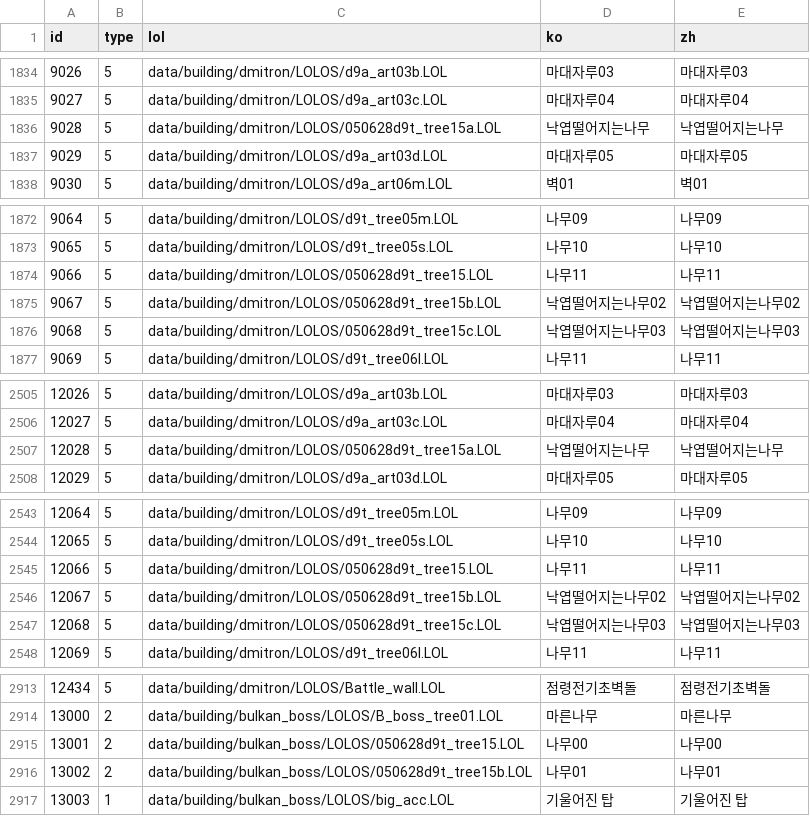
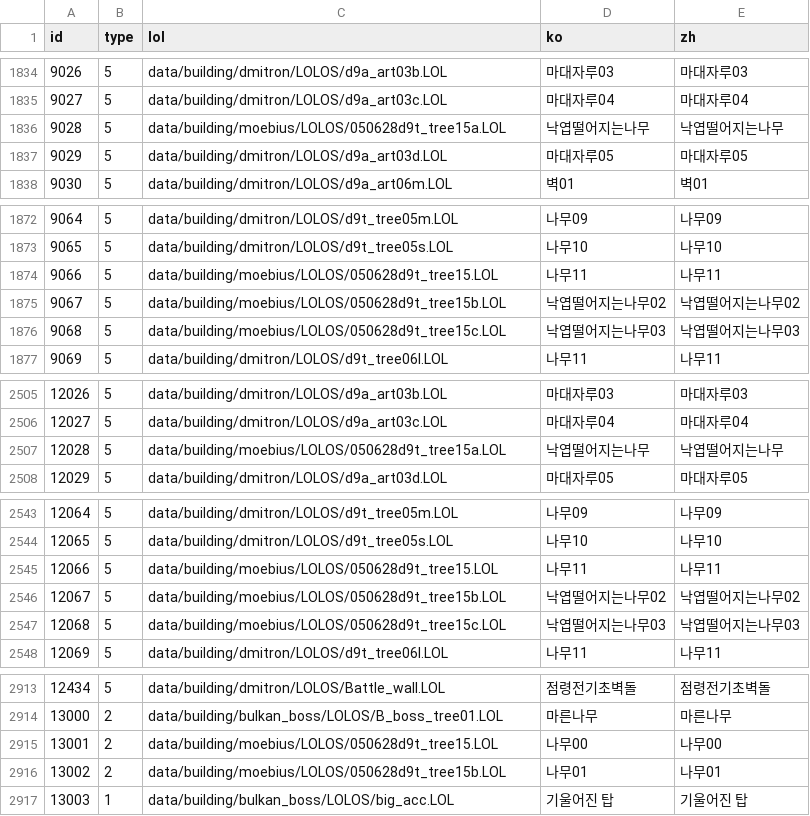
Before and after one commit to qcdong2016/LH_Assets, a CSV file: data/DB_OBJECT.csv, drawn as a sheet; only a part is shown, gaps mark what is left out; the diff covers the shown part only.

```diff
--- a/data/DB_OBJECT.csv
+++ b/data/DB_OBJECT.csv
@@ -1835,3 +1835,3 @@ id,type,lol,ko,zh
 9027,5,data/building/dmitron/LOLOS/d9a_art03c.LOL,마대자루04,마대자루04
-9028,5,data/building/dmitron/LOLOS/050628d9t_tree15a.LOL,낙엽떨어지는나무,낙엽떨어지는나무
+9028,5,data/building/moebius/LOLOS/050628d9t_tree15a.LOL,낙엽떨어지는나무,낙엽떨어지는나무
 9029,5,data/building/dmitron/LOLOS/d9a_art03d.LOL,마대자루05,마대자루05
@@ -1873,5 +1873,5 @@ id,type,lol,ko,zh
 9065,5,data/building/dmitron/LOLOS/d9t_tree05s.LOL,나무10,나무10
-9066,5,data/building/dmitron/LOLOS/050628d9t_tree15.LOL,나무11,나무11
-9067,5,data/building/dmitron/LOLOS/050628d9t_tree15b.LOL,낙엽떨어지는나무02,낙엽떨어지는나무02
-9068,5,data/building/dmitron/LOLOS/050628d9t_tree15c.LOL,낙엽떨어지는나무03,낙엽떨어지는나무03
+9066,5,data/building/moebius/LOLOS/050628d9t_tree15.LOL,나무11,나무11
+9067,5,data/building/moebius/LOLOS/050628d9t_tree15b.LOL,낙엽떨어지는나무02,낙엽떨어지는나무02
+9068,5,data/building/moebius/LOLOS/050628d9t_tree15c.LOL,낙엽떨어지는나무03,낙엽떨어지는나무03
 9069,5,data/building/dmitron/LOLOS/d9t_tree06l.LOL,나무11,나무11
@@ -2506,3 +2506,3 @@ id,type,lol,ko,zh
 12027,5,data/building/dmitron/LOLOS/d9a_art03c.LOL,마대자루04,마대자루04
-12028,5,data/building/dmitron/LOLOS/050628d9t_tree15a.LOL,낙엽떨어지는나무,낙엽떨어지는나무
+12028,5,data/building/moebius/LOLOS/050628d9t_tree15a.LOL,낙엽떨어지는나무,낙엽떨어지는나무
 12029,5,data/building/dmitron/LOLOS/d9a_art03d.LOL,마대자루05,마대자루05
@@ -2544,5 +2544,5 @@ id,type,lol,ko,zh
 12065,5,data/building/dmitron/LOLOS/d9t_tree05s.LOL,나무10,나무10
-12066,5,data/building/dmitron/LOLOS/050628d9t_tree15.LOL,나무11,나무11
-12067,5,data/building/dmitron/LOLOS/050628d9t_tree15b.LOL,낙엽떨어지는나무02,낙엽떨어지는나무02
-12068,5,data/building/dmitron/LOLOS/050628d9t_tree15c.LOL,낙엽떨어지는나무03,낙엽떨어지는나무03
+12066,5,data/building/moebius/LOLOS/050628d9t_tree15.LOL,나무11,나무11
+12067,5,data/building/moebius/LOLOS/050628d9t_tree15b.LOL,낙엽떨어지는나무02,낙엽떨어지는나무02
+12068,5,data/building/moebius/LOLOS/050628d9t_tree15c.LOL,낙엽떨어지는나무03,낙엽떨어지는나무03
 12069,5,data/building/dmitron/LOLOS/d9t_tree06l.LOL,나무11,나무11
@@ -2914,4 +2914,4 @@ id,type,lol,ko,zh
 13000,2,data/building/bulkan_boss/LOLOS/B_boss_tree01.LOL,마른나무,마른나무
-13001,2,data/building/bulkan_boss/LOLOS/050628d9t_tree15.LOL,나무00,나무00
-13002,2,data/building/bulkan_boss/LOLOS/050628d9t_tree15b.LOL,나무01,나무01
+13001,2,data/building/moebius/LOLOS/050628d9t_tree15.LOL,나무00,나무00
+13002,2,data/building/moebius/LOLOS/050628d9t_tree15b.LOL,나무01,나무01
 13003,1,data/building/bulkan_boss/LOLOS/big_acc.LOL,기울어진 탑,기울어진 탑
```
Also changed, not shown: 1 edited cell elsewhere in this file, 16 other files.
